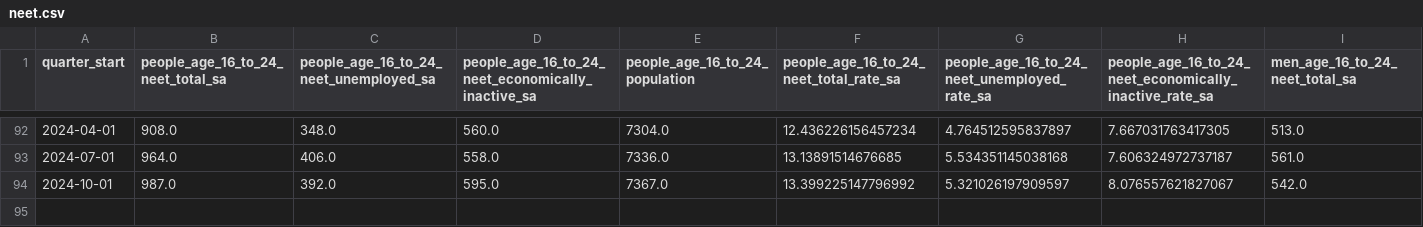
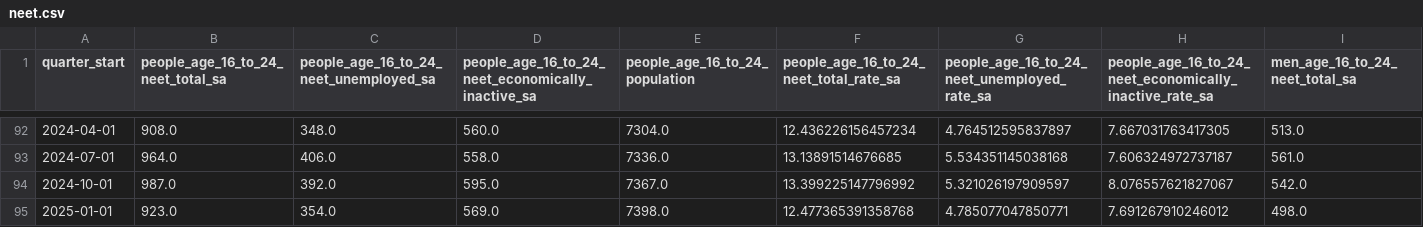
Before and after one commit to infogr8/yff-data, a CSV file: data/neet/neet.csv, drawn as a sheet; only a part is shown, gaps mark what is left out; rows hold the shown columns only; the diff names each change by its address in the sheet, - before the commit and + after, or states it on an @@ line.

```diff
--- a/data/neet/neet.csv
+++ b/data/neet/neet.csv
+row 95: 2025-01-01 | 923.0 | 354.0 | 569.0 | 7398.0 | 12.477365391358768 | 4.785077047850771 | 7.691267910246012 | 498.0
```
Also changed, not shown: src/_data/sources/neet/headlines.csv, src/_data/sources/neet/neet_all_data.csv, 40 other files.
